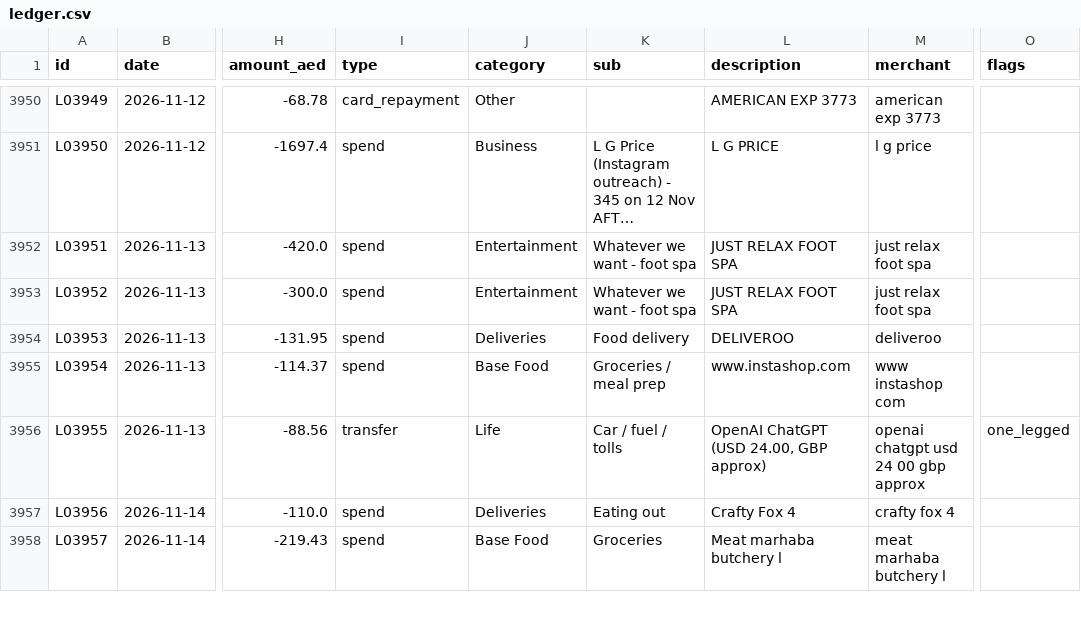
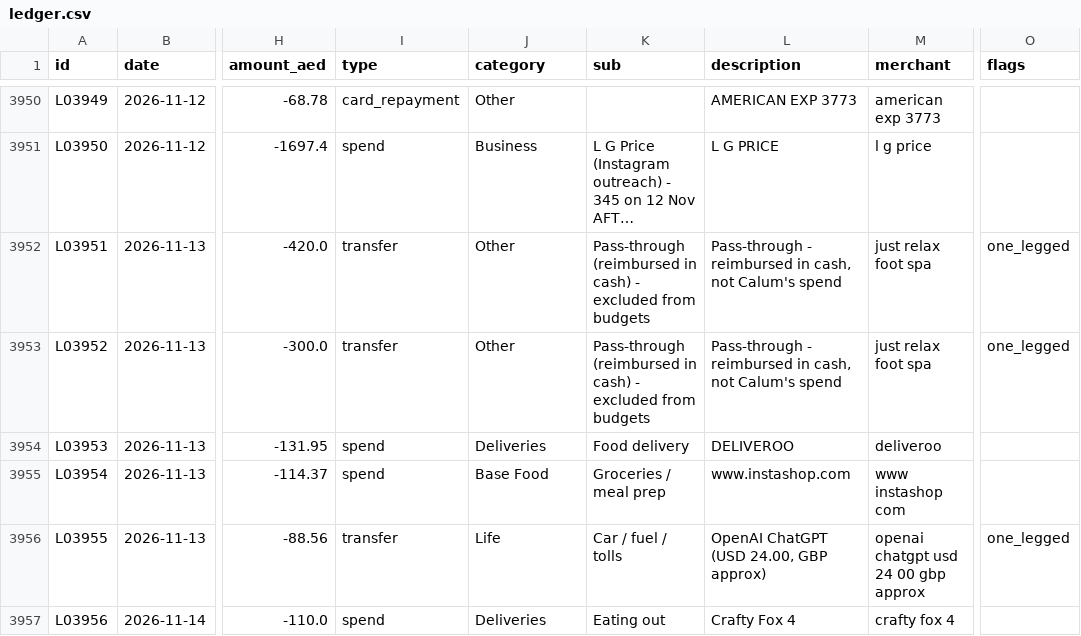
Before and after one commit to calum7macleod/dashboards, a CSV file: data/finance/ledger/out/ledger.csv, drawn as a sheet; only a part is shown, gaps mark what is left out; the shorter side is filled out with more unchanged rows; long unchanged cells end in …; the diff names each change by its address in the sheet, - before the commit and + after, or states it on an @@ line.

```diff
--- a/data/finance/ledger/out/ledger.csv
+++ b/data/finance/ledger/out/ledger.csv
-I3952:I3953 (type): spend
+I3952:I3953 (type): transfer
-J3952:J3953 (category): Entertainment
+J3952:J3953 (category): Other
-K3952:K3953 (sub): Whatever we want - foot spa
+K3952:K3953 (sub): Pass-through (reimbursed in cash) - excluded from budgets
-L3952:L3953 (description): JUST RELAX FOOT SPA
+L3952:L3953 (description): Pass-through - reimbursed in cash, not Calum's spend
-O3952:O3953 (flags): (empty)
+O3952:O3953 (flags): one_legged
```
